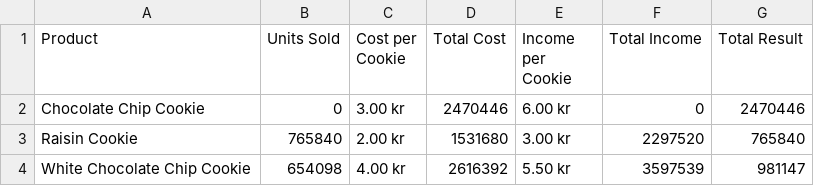
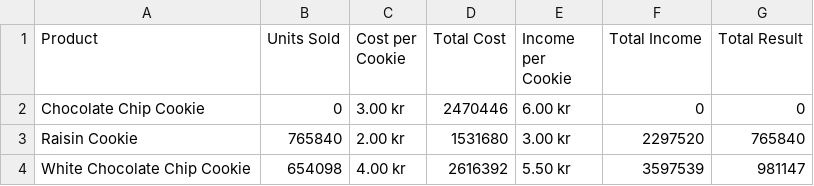
Before and after one commit to hawa1996/Redash-Test, a CSV file: Redash-Test.csv, drawn as a sheet.

Commit message:
Update Redash-Test.csv

```diff
--- a/Redash-Test.csv
+++ b/Redash-Test.csv
@@ -1,3 +1,3 @@
 Product,Units Sold,Cost per Cookie,Total Cost,Income per Cookie,Total Income,Total Result
-Chocolate Chip Cookie,0,3.00 kr,2470446,6.00 kr,0,2470446
+Chocolate Chip Cookie,0,3.00 kr,2470446,6.00 kr,0,0
 Raisin Cookie,765840,2.00 kr,1531680,3.00 kr,2297520,765840
```
